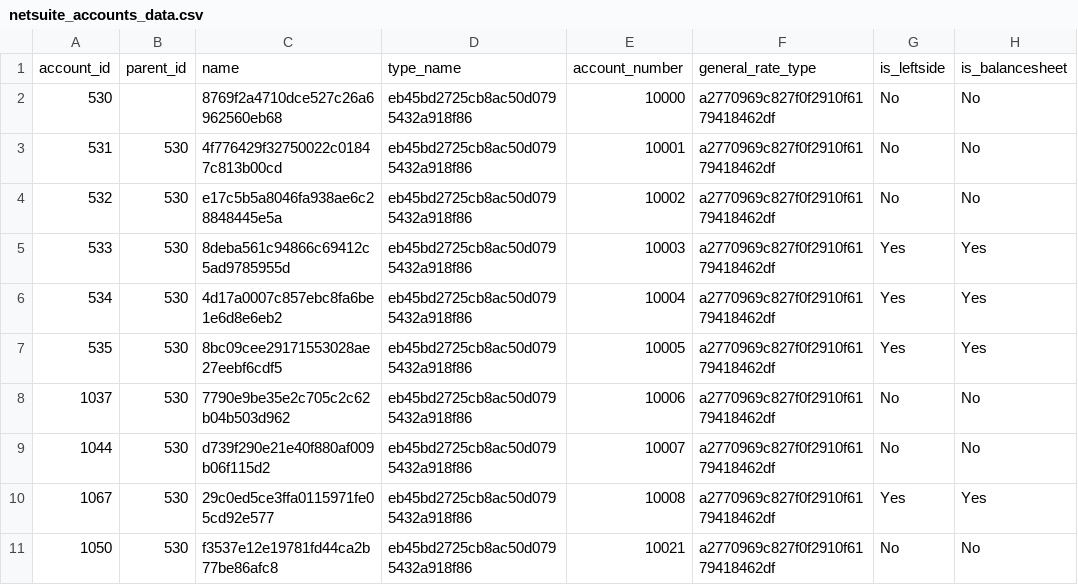
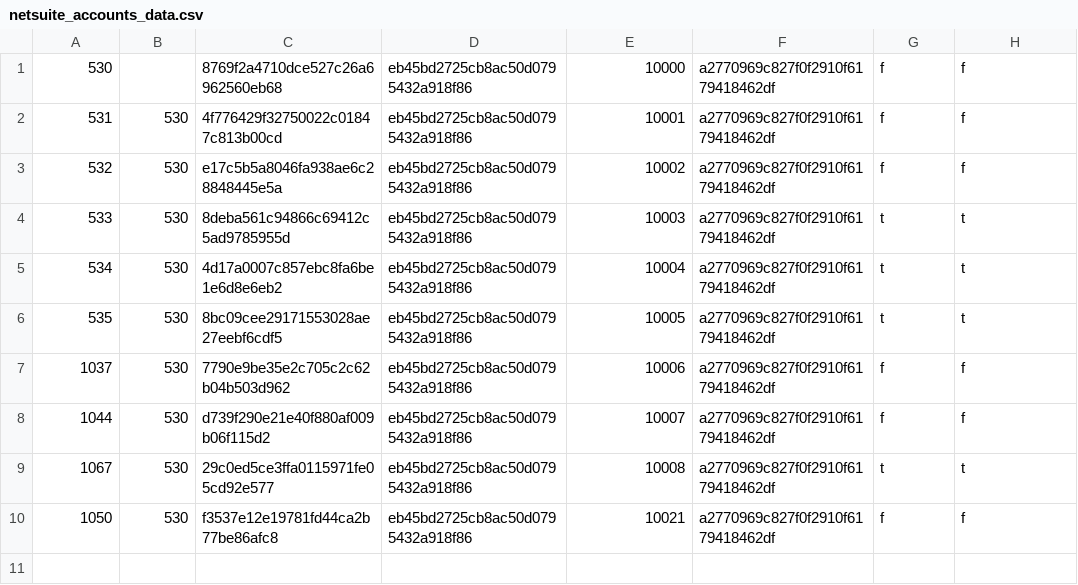
Before and after one commit to fivetran/dbt_netsuite_source, a CSV file: integration_tests/seeds/netsuite_accounts_data.csv, drawn as a sheet.

```diff
--- a/integration_tests/seeds/netsuite_accounts_data.csv
+++ b/integration_tests/seeds/netsuite_accounts_data.csv
@@ -1,11 +1,10 @@
-account_id,parent_id,name,type_name,account_number,general_rate_type,is_leftside,is_balancesheet
-530,,8769f2a4710dce527c26a6962560eb68,eb45bd2725cb8ac50d0795432a918f86,10000,a2770969c827f0f2910f6179418462df,No,No
-531,530,4f776429f32750022c01847c813b00cd,eb45bd2725cb8ac50d0795432a918f86,10001,a2770969c827f0f2910f6179418462df,No,No
-532,530,e17c5b5a8046fa938ae6c28848445e5a,eb45bd2725cb8ac50d0795432a918f86,10002,a2770969c827f0f2910f6179418462df,No,No
-533,530,8deba561c94866c69412c5ad9785955d,eb45bd2725cb8ac50d0795432a918f86,10003,a2770969c827f0f2910f6179418462df,Yes,Yes
-534,530,4d17a0007c857ebc8fa6be1e6d8e6eb2,eb45bd2725cb8ac50d0795432a918f86,10004,a2770969c827f0f2910f6179418462df,Yes,Yes
-535,530,8bc09cee29171553028ae27eebf6cdf5,eb45bd2725cb8ac50d0795432a918f86,10005,a2770969c827f0f2910f6179418462df,Yes,Yes
-1037,530,7790e9be35e2c705c2c62b04b503d962,eb45bd2725cb8ac50d0795432a918f86,10006,a2770969c827f0f2910f6179418462df,No,No
-1044,530,d739f290e21e40f880af009b06f115d2,eb45bd2725cb8ac50d0795432a918f86,10007,a2770969c827f0f2910f6179418462df,No,No
-1067,530,29c0ed5ce3ffa0115971fe05cd92e577,eb45bd2725cb8ac50d0795432a918f86,10008,a2770969c827f0f2910f6179418462df,Yes,Yes
-1050,530,f3537e12e19781fd44ca2b77be86afc8,eb45bd2725cb8ac50d0795432a918f86,10021,a2770969c827f0f2910f6179418462df,No,No
+530,,8769f2a4710dce527c26a6962560eb68,eb45bd2725cb8ac50d0795432a918f86,10000,a2770969c827f0f2910f6179418462df,f,f
+531,530,4f776429f32750022c01847c813b00cd,eb45bd2725cb8ac50d0795432a918f86,10001,a2770969c827f0f2910f6179418462df,f,f
+532,530,e17c5b5a8046fa938ae6c28848445e5a,eb45bd2725cb8ac50d0795432a918f86,10002,a2770969c827f0f2910f6179418462df,f,f
+533,530,8deba561c94866c69412c5ad9785955d,eb45bd2725cb8ac50d0795432a918f86,10003,a2770969c827f0f2910f6179418462df,t,t
+534,530,4d17a0007c857ebc8fa6be1e6d8e6eb2,eb45bd2725cb8ac50d0795432a918f86,10004,a2770969c827f0f2910f6179418462df,t,t
+535,530,8bc09cee29171553028ae27eebf6cdf5,eb45bd2725cb8ac50d0795432a918f86,10005,a2770969c827f0f2910f6179418462df,t,t
+1037,530,7790e9be35e2c705c2c62b04b503d962,eb45bd2725cb8ac50d0795432a918f86,10006,a2770969c827f0f2910f6179418462df,f,f
+1044,530,d739f290e21e40f880af009b06f115d2,eb45bd2725cb8ac50d0795432a918f86,10007,a2770969c827f0f2910f6179418462df,f,f
+1067,530,29c0ed5ce3ffa0115971fe05cd92e577,eb45bd2725cb8ac50d0795432a918f86,10008,a2770969c827f0f2910f6179418462df,t,t
+1050,530,f3537e12e19781fd44ca2b77be86afc8,eb45bd2725cb8ac50d0795432a918f86,10021,a2770969c827f0f2910f6179418462df,f,f
```
Also changed, not shown: 4 other files.
